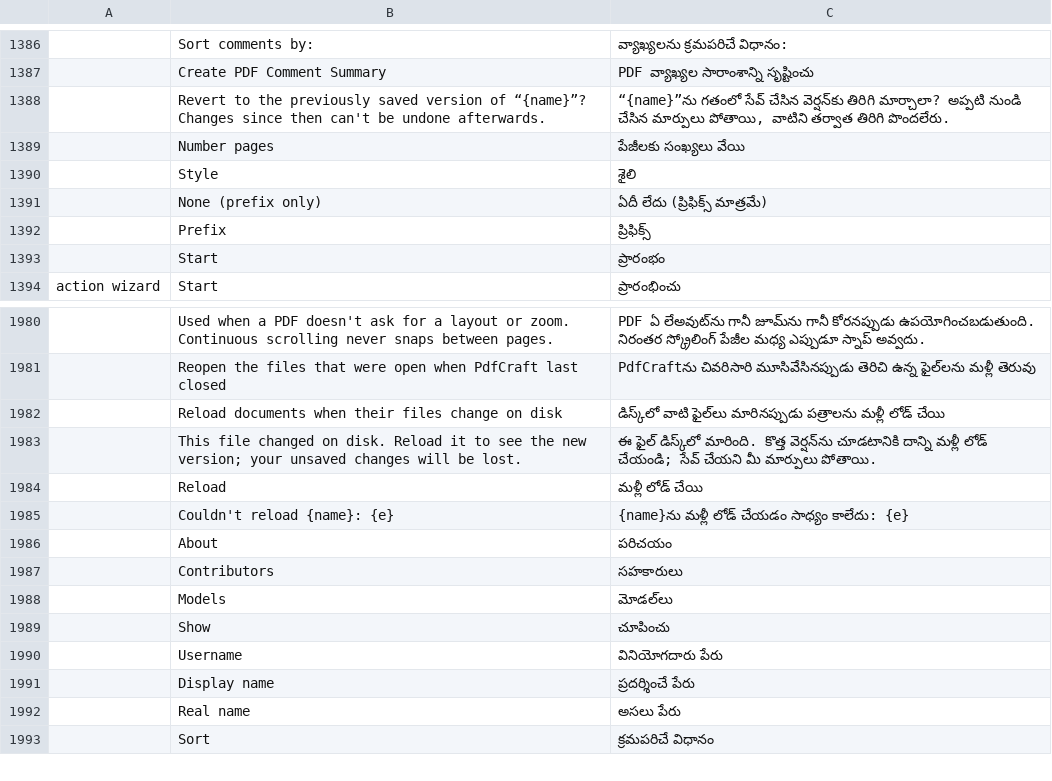
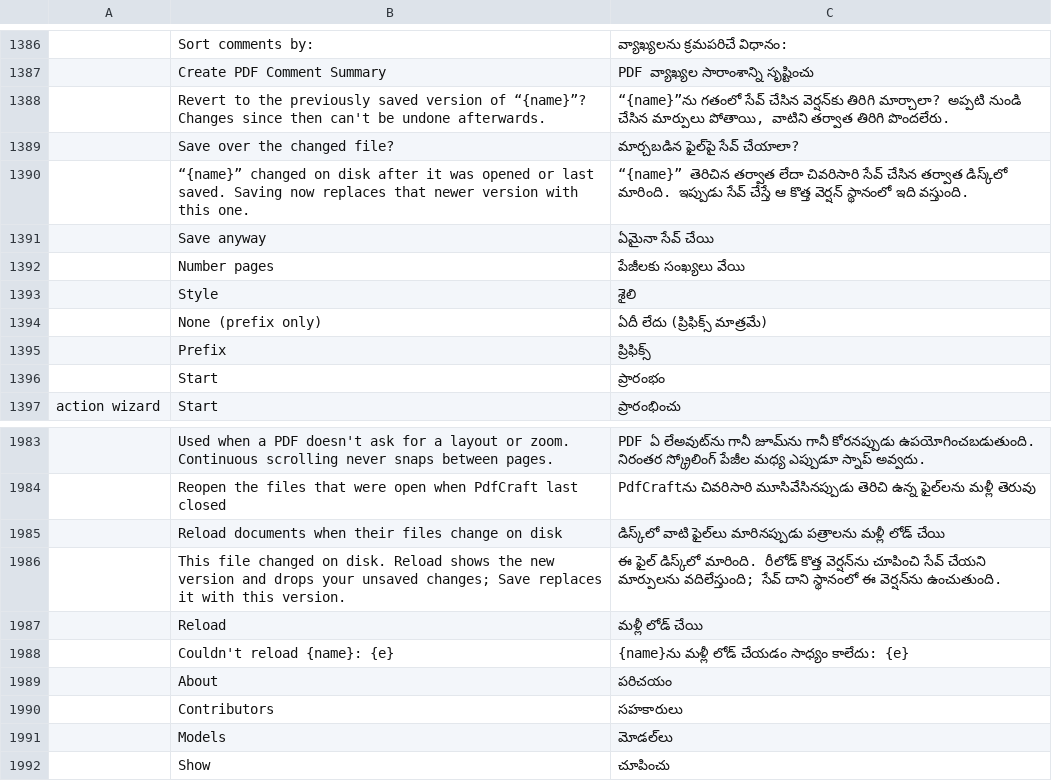
Before and after one commit to 0xPyAI/pdfcraft, a TSV file: crates/ui-egui/src/i18n/te.tsv, drawn as a sheet; only a part is shown, gaps mark what is left out; the shorter side is filled out with more unchanged rows; addresses are those after the commit; the diff names each change by its address in the sheet, - before the commit and + after, or states it on an @@ line.

```diff
--- a/crates/ui-egui/src/i18n/te.tsv
+++ b/crates/ui-egui/src/i18n/te.tsv
+row 1389:  | Save over the changed file? | మార్చబడిన ఫైల్‌పై సేవ్ చేయాలా?
+row 1390:  | “{name}” changed on disk after it was opened or last saved. Saving now replaces that newer version with this one. | “{name}” తెరిచిన తర్వాత లేదా చివరిసారి సేవ్ చేసిన తర్వాత డిస్క్‌లో మారింది. ఇప్పుడు సేవ్ చేస్తే ఆ కొత్త వెర్షన్ స్థానంలో ఇది వస్తుంది.
+row 1391:  | Save anyway | ఏమైనా సేవ్ చేయి
-B1986: …disk. Reload it to see the new version; your unsaved changes will be lost.
+B1986: …disk. Reload shows the new version and drops your unsaved changes; Save replaces it with this version.
-C1986: …డిస్క్‌లో మారింది. కొత్త వెర్షన్‌ను చూడటానికి దాన్ని మళ్లీ లోడ్ చేయండి; సేవ్ చేయని మీ మార్పులు పోతాయి.
+C1986: …డిస్క్‌లో మారింది. రీలోడ్ కొత్త వెర్షన్‌ను చూపించి సేవ్ చేయని మార్పులను వదిలేస్తుంది; సేవ్ దాని స్థానంలో ఈ వెర్షన్‌ను ఉంచుతుంది.
```
Also changed, not shown: crates/ui-egui/src/i18n/bg.tsv, crates/ui-egui/src/i18n/el.tsv, 29 other files.
